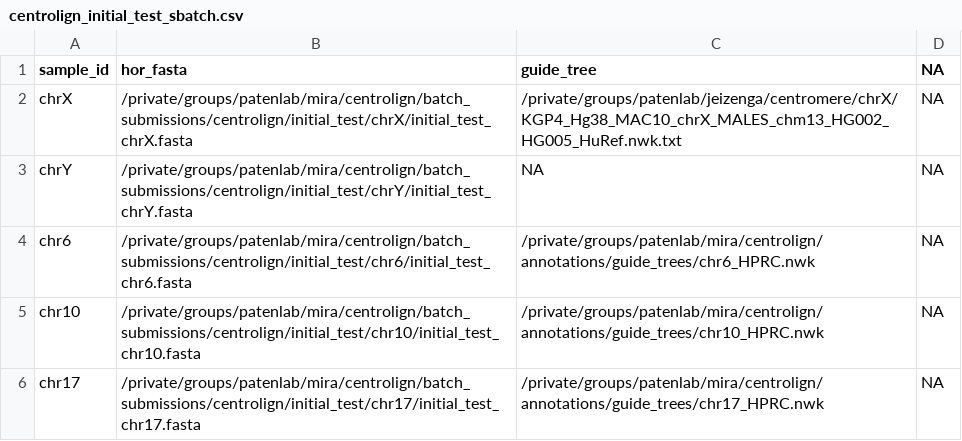
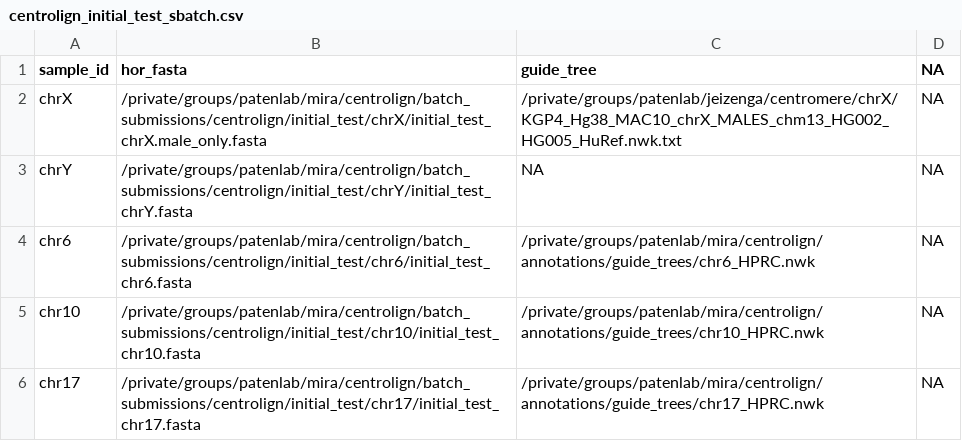
Before and after one commit to miramastoras/centrolign_analysis, a CSV file: batch_submissions/centrolign/initial_test_sbatch/centrolign_initial_test_sbatch.csv, drawn as a sheet.

```diff
--- a/batch_submissions/centrolign/initial_test_sbatch/centrolign_initial_test_sbatch.csv
+++ b/batch_submissions/centrolign/initial_test_sbatch/centrolign_initial_test_sbatch.csv
@@ -1,3 +1,3 @@
 sample_id,hor_fasta,guide_tree,NA
-chrX,/private/groups/patenlab/mira/centrolign/batch_submissions/centrolign/initial_test/chrX/initial_test_chrX.fasta,/private/groups/patenlab/jeizenga/centromere/chrX/KGP4_Hg38_MAC10_chrX_MALES_chm13_HG002_HG005_HuRef.nwk.txt,NA
+chrX,/private/groups/patenlab/mira/centrolign/batch_submissions/centrolign/initial_test/chrX/initial_test_chrX.male_only.fasta,/private/groups/patenlab/jeizenga/centromere/chrX/KGP4_Hg38_MAC10_chrX_MALES_chm13_HG002_HG005_HuRef.nwk.txt,NA
 chrY,/private/groups/patenlab/mira/centrolign/batch_submissions/centrolign/initial_test/chrY/initial_test_chrY.fasta,NA,NA
```
Also changed, not shown: 2 other files.
